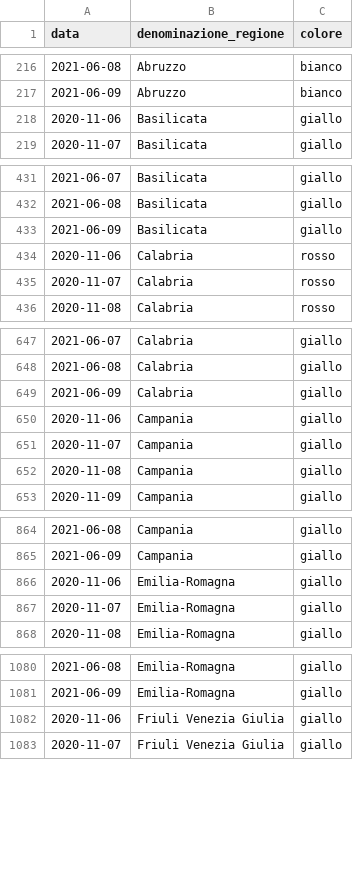
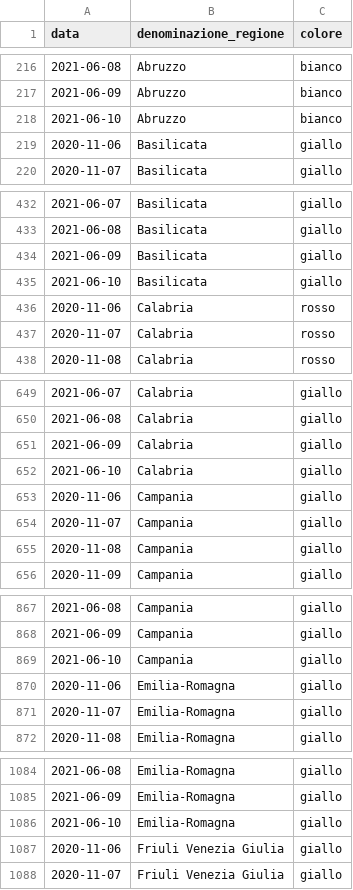
Before and after one commit to imcatta/restrizioni_regionali_covid, a CSV file: dataset.csv, drawn as a sheet; only a part is shown, gaps mark what is left out; the diff covers the shown part only.

Commit message:
Update dataset

```diff
--- a/dataset.csv
+++ b/dataset.csv
@@ -217,2 +217,3 @@ data,denominazione_regione,colore
 2021-06-09,Abruzzo,bianco
+2021-06-10,Abruzzo,bianco
 2020-11-06,Basilicata,giallo
@@ -433,2 +434,3 @@ data,denominazione_regione,colore
 2021-06-09,Basilicata,giallo
+2021-06-10,Basilicata,giallo
 2020-11-06,Calabria,rosso
@@ -649,2 +651,3 @@ data,denominazione_regione,colore
 2021-06-09,Calabria,giallo
+2021-06-10,Calabria,giallo
 2020-11-06,Campania,giallo
@@ -865,2 +868,3 @@ data,denominazione_regione,colore
 2021-06-09,Campania,giallo
+2021-06-10,Campania,giallo
 2020-11-06,Emilia-Romagna,giallo
@@ -1081,2 +1085,3 @@ data,denominazione_regione,colore
 2021-06-09,Emilia-Romagna,giallo
+2021-06-10,Emilia-Romagna,giallo
 2020-11-06,Friuli Venezia Giulia,giallo
```
Also changed, not shown: 16 added rows elsewhere in this file.
